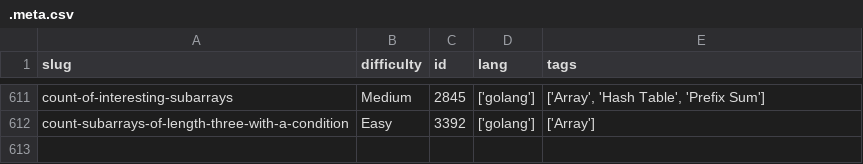
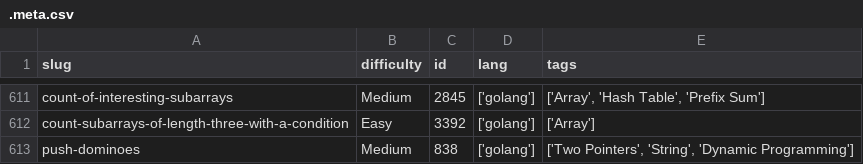
Before and after one commit to dimaglushkov/solutions, a CSV file: leetcode/.meta.csv, drawn as a sheet; only a part is shown, gaps mark what is left out.

```diff
--- a/leetcode/.meta.csv
+++ b/leetcode/.meta.csv
@@ -612 +612,2 @@ count-of-interesting-subarrays,Medium,2845,['golang'],"['Array', 'Hash Table', '
 count-subarrays-of-length-three-with-a-condition,Easy,3392,['golang'],['Array']
+push-dominoes,Medium,838,['golang'],"['Two Pointers', 'String', 'Dynamic Programming']"
```
Also changed, not shown: 5 other files.
